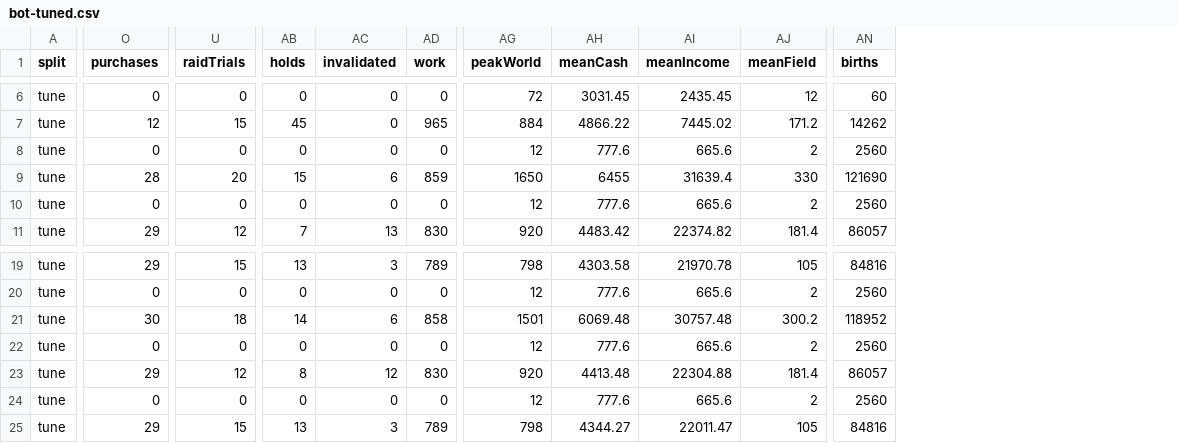
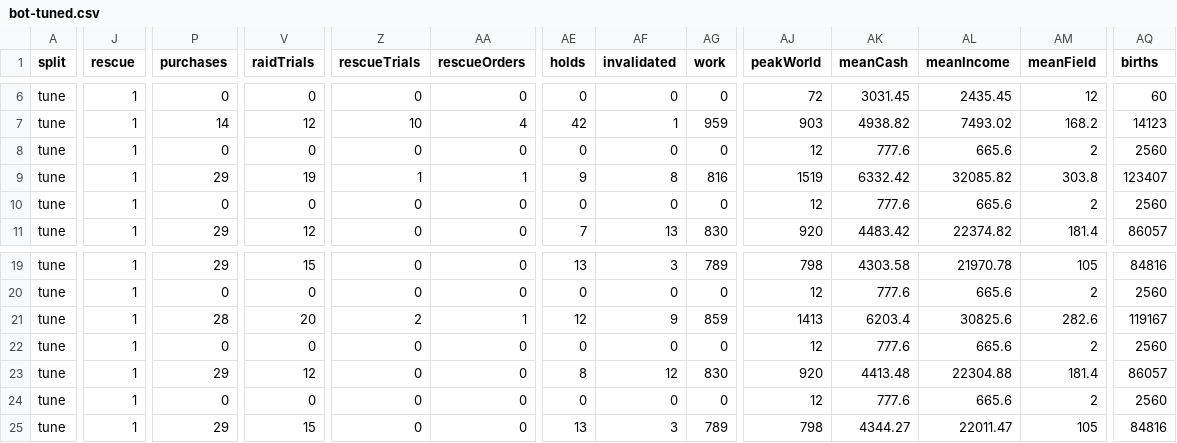
Before and after one commit to caioalarcon/hexophage, a CSV file: experiments/typed-world/game/bot-tuned.csv, drawn as a sheet; only a part is shown, gaps mark what is left out; addresses are those after the commit; the diff covers the shown part only; the diff names each change by its address in the sheet, - before the commit and + after, or states it on an @@ line.

```diff
--- a/experiments/typed-world/game/bot-tuned.csv
+++ b/experiments/typed-world/game/bot-tuned.csv
+column J (rescue), rows 6-11: all 1; rows 19-25: all 1
+column Z (rescueTrials), rows 6-11: 0 | 10 | 0 | 1 | 0 | 0; rows 19-25: 0 | 0 | 2 | 0 | 0 | 0 | 0
+column AA (rescueOrders), rows 6-11: 0 | 4 | 0 | 1 | 0 | 0; rows 19-25: 0 | 0 | 1 | 0 | 0 | 0 | 0
-P7 (purchases): 12
+P7 (purchases): 14
-V7 (raidTrials): 15
+V7 (raidTrials): 12
-AE7 (holds): 45
+AE7 (holds): 42
-AF7 (invalidated): 0
+AF7 (invalidated): 1
-AG7 (work): 965
+AG7 (work): 959
-AJ7 (peakWorld): 884
+AJ7 (peakWorld): 903
-AK7 (meanCash): 4866.22
+AK7 (meanCash): 4938.82
-AL7 (meanIncome): 7445.02
+AL7 (meanIncome): 7493.02
-AM7 (meanField): 171.2
+AM7 (meanField): 168.2
-AQ7 (births): 14262
+AQ7 (births): 14123
-P9 (purchases): 28
+P9 (purchases): 29
-V9 (raidTrials): 20
+V9 (raidTrials): 19
-AE9 (holds): 15
+AE9 (holds): 9
-AF9 (invalidated): 6
+AF9 (invalidated): 8
-AG9 (work): 859
+AG9 (work): 816
-AJ9 (peakWorld): 1650
+AJ9 (peakWorld): 1519
-AK9 (meanCash): 6455
+AK9 (meanCash): 6332.42
-AL9 (meanIncome): 31639.4
+AL9 (meanIncome): 32085.82
-AM9 (meanField): 330
+AM9 (meanField): 303.8
-AQ9 (births): 121690
+AQ9 (births): 123407
-P21 (purchases): 30
+P21 (purchases): 28
-V21 (raidTrials): 18
+V21 (raidTrials): 20
-AE21 (holds): 14
+AE21 (holds): 12
-AF21 (invalidated): 6
+AF21 (invalidated): 9
-AG21 (work): 858
+AG21 (work): 859
-AJ21 (peakWorld): 1501
+AJ21 (peakWorld): 1413
-AK21 (meanCash): 6069.48
+AK21 (meanCash): 6203.4
-AL21 (meanIncome): 30757.48
+AL21 (meanIncome): 30825.6
-AM21 (meanField): 300.2
+AM21 (meanField): 282.6
-AQ21 (births): 118952
+AQ21 (births): 119167
```
Also changed, not shown: 109 edited cells elsewhere in this file, experiments/typed-world/game/bot-baseline.csv, experiments/typed-world/game/bot-f48.csv, 22 other files.
